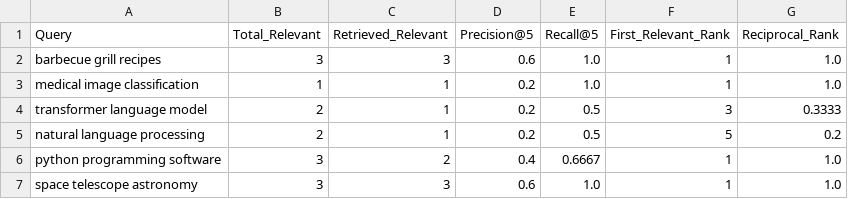
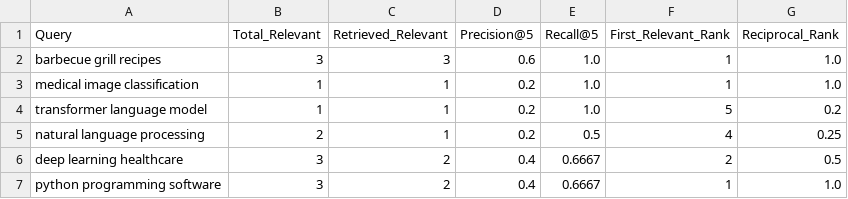
Before and after one commit to Lavie306/HUS-NLP-2026, a CSV file: Lab1/results.csv, drawn as a sheet.

Commit message:
Complete Lab 1: add experiments (parts 9-13), results, and assignment PDFs (Calculations, Prediction, Reflection)

```diff
--- a/Lab1/results.csv
+++ b/Lab1/results.csv
@@ -3,5 +3,5 @@ barbecue grill recipes,3,3,0.6,1.0,1,1.0
 medical image classification,1,1,0.2,1.0,1,1.0
-transformer language model,2,1,0.2,0.5,3,0.3333
-natural language processing,2,1,0.2,0.5,5,0.2
+transformer language model,1,1,0.2,1.0,5,0.2
+natural language processing,2,1,0.2,0.5,4,0.25
+deep learning healthcare,3,2,0.4,0.6667,2,0.5
 python programming software,3,2,0.4,0.6667,1,1.0
-space telescope astronomy,3,3,0.6,1.0,1,1.0
```
Also changed, not shown: 4 other files.
